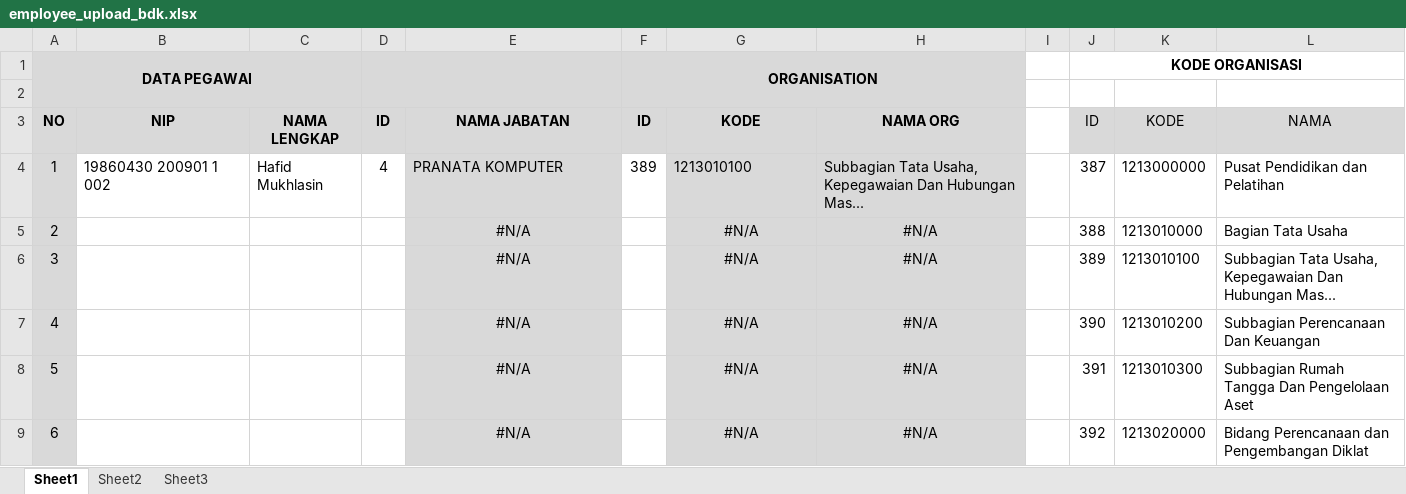
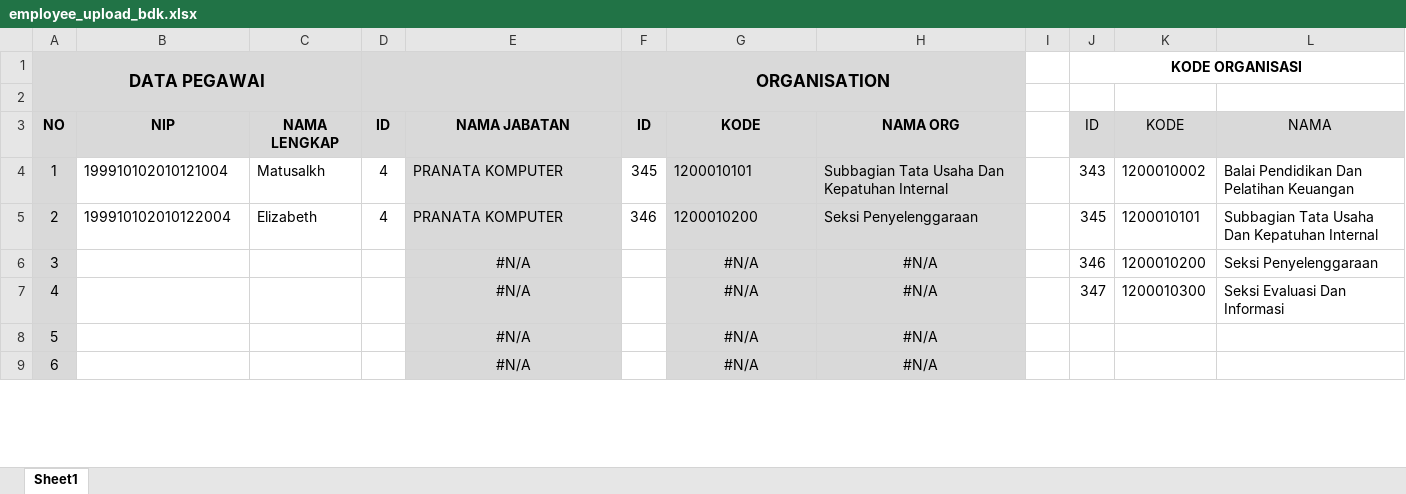
Before and after one commit to hscstudio/osyawwal2, an Excel workbook: file/template/pusdiklat/general/employee_upload_bdk.xlsx, sheet Sheet1, drawn as a sheet; only a part is shown; values as stored, in another font and other column widths than the file's, no borders; the diff covers the shown part only; the diff names each change by its address in the sheet, - before the commit and + after, or states it on an @@ line.

Commit message:
Memperbarui template employee_upload__bdk.xlsx

```diff
--- a/file/template/pusdiklat/general/employee_upload_bdk.xlsx (sheet Sheet1)
+++ b/file/template/pusdiklat/general/employee_upload_bdk.xlsx (sheet Sheet1)
-sheet tab: Sheet2
-sheet tab: Sheet3
@@ A1 text size: larger @@
@@ F1 text size: larger @@
-B4: 19860430 200901 1 002
+B4: 199910102010121004
-C4: Hafid Mukhlasin
+C4: Matusalkh
-F4 (ORGANISATION): 389
+F4 (ORGANISATION): 345
-G4: 1213010100
+G4: 1200010101
-H4: Subbagian Tata Usaha, Kepegawaian Dan Hubungan Mas...
+H4: Subbagian Tata Usaha Dan Kepatuhan Internal
-J4 (KODE ORGANISASI): 387
+J4 (KODE ORGANISASI): 343
-K4: 1213000000
+K4: 1200010002
-L4: Pusat Pendidikan dan Pelatihan
+L4: Balai Pendidikan Dan Pelatihan Keuangan
-B5: (empty)
+B5: 199910102010122004
-C5: (empty)
+C5: Elizabeth
-D5: (empty)
+D5: 4
-E5: #N/A
+E5: PRANATA KOMPUTER
-E5 alignment: center
+E5 alignment: left
-F5 (ORGANISATION): (empty)
+F5 (ORGANISATION): 346
-G5: #N/A
+G5: 1200010200
-G5:H5 alignment: center
+G5:H5 alignment: left
-H5: #N/A
+H5: Seksi Penyelenggaraan
-J5 (KODE ORGANISASI): 388
+J5 (KODE ORGANISASI): 345
-K5: 1213010000
+K5: 1200010101
-L5: Bagian Tata Usaha
+L5: Subbagian Tata Usaha Dan Kepatuhan Internal
-J6 (KODE ORGANISASI): 389
+J6 (KODE ORGANISASI): 346
-K6: 1213010100
+K6: 1200010200
-L6: Subbagian Tata Usaha, Kepegawaian Dan Hubungan Mas...
+L6: Seksi Penyelenggaraan
-J7 (KODE ORGANISASI): 390
+J7 (KODE ORGANISASI): 347
-K7: 1213010200
+K7: 1200010300
-L7: Subbagian Perencanaan Dan Keuangan
+L7: Seksi Evaluasi Dan Informasi
-J8 (KODE ORGANISASI): 391
+J8 (KODE ORGANISASI): (empty)
-K8: 1213010300
+K8: (empty)
-L8: Subbagian Rumah Tangga Dan Pengelolaan Aset
+L8: (empty)
-J9 (KODE ORGANISASI): 392
+J9 (KODE ORGANISASI): (empty)
-K9: 1213020000
+K9: (empty)
-L9: Bidang Perencanaan dan Pengembangan Diklat
+L9: (empty)
```
Also changed, not shown: 30 edited cells elsewhere in this sheet.
